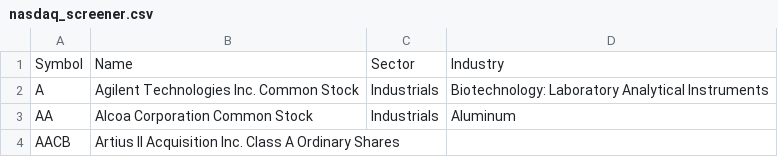
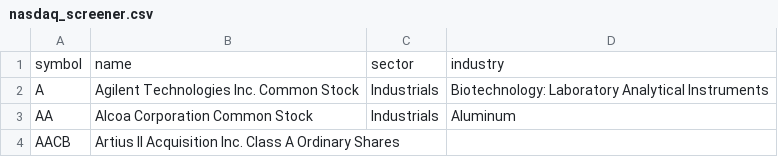
Before and after one commit to arnarfreyre/Stock-Database, a CSV file: src/data/nasdaq_screener.csv, drawn as a sheet; only a part is shown; removed rows and columns are numbered as before the commit, all else as after; the diff names each change by its address in the sheet, - before the commit and + after, or states it on an @@ line.

```diff
--- a/src/data/nasdaq_screener.csv
+++ b/src/data/nasdaq_screener.csv
-row 1: Symbol | Name | Sector | Industry
+row 1: symbol | name | sector | industry
```
Also changed, not shown: 27 other files.
